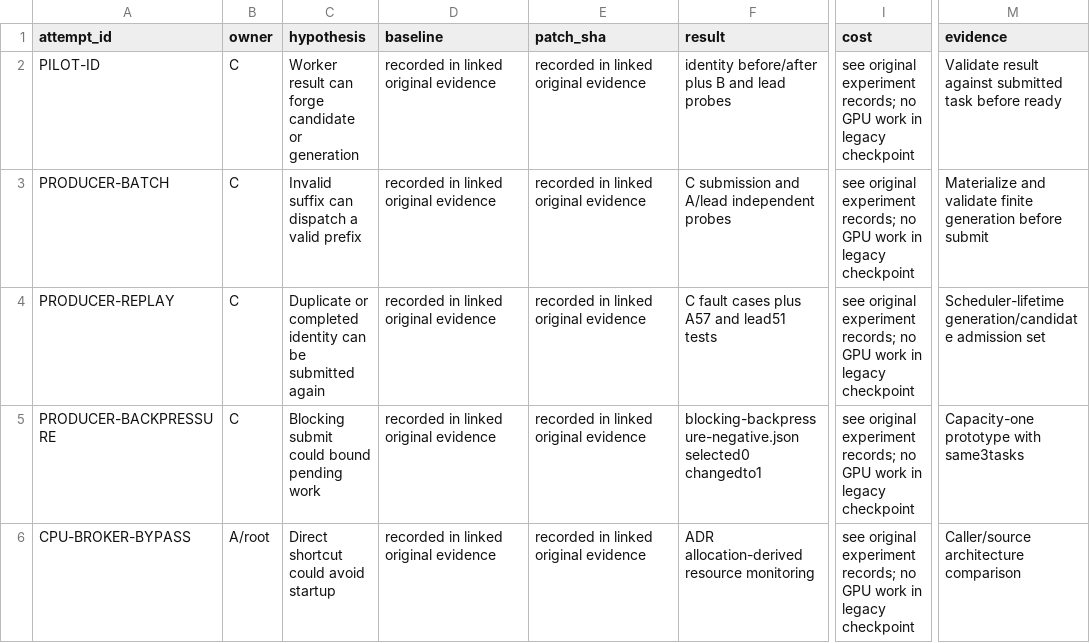
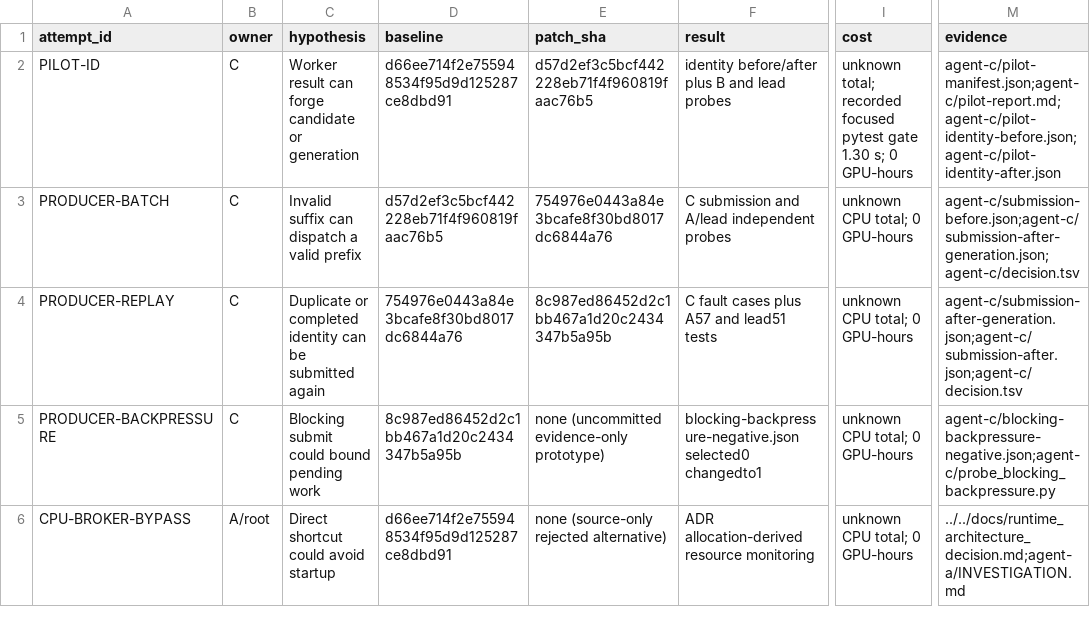
Before and after one commit to Molaison/Astrolabe, a TSV file: evidence/runtime-next/decision.tsv, drawn as a sheet; only a part is shown, gaps mark what is left out; the diff covers the shown part only; the diff names each change by its address in the sheet, - before the commit and + after, or states it on an @@ line.

Commit message:
docs(runtime): finalize independently verified CPU gains and blocked GPU outcome

```diff
--- a/evidence/runtime-next/decision.tsv
+++ b/evidence/runtime-next/decision.tsv
-D2 (baseline): recorded in linked original evidence
+D2 (baseline): d66ee714f2e755948534f95d9d125287ce8dbd91
-E2 (patch_sha): recorded in linked original evidence
+E2 (patch_sha): d57d2ef3c5bcf442228eb71f4f960819faac76b5
-I2 (cost): see original experiment records; no GPU work in legacy checkpoint
+I2 (cost): unknown total; recorded focused pytest gate 1.30 s; 0 GPU-hours
-M2 (evidence): Validate result against submitted task before ready
+M2 (evidence): agent-c/pilot-manifest.json;agent-c/pilot-report.md;agent-c/pilot-identity-before.json;agent-c/pilot-identity-after.json
-D3 (baseline): recorded in linked original evidence
+D3 (baseline): d57d2ef3c5bcf442228eb71f4f960819faac76b5
-E3 (patch_sha): recorded in linked original evidence
+E3 (patch_sha): 754976e0443a84e3bcafe8f30bd8017dc6844a76
-I3:I6 (cost): see original experiment records; no GPU work in legacy checkpoint
+I3:I6 (cost): unknown CPU total; 0 GPU-hours
-M3 (evidence): Materialize and validate finite generation before submit
+M3 (evidence): agent-c/submission-before.json;agent-c/submission-after-generation.json;agent-c/decision.tsv
-D4 (baseline): recorded in linked original evidence
+D4 (baseline): 754976e0443a84e3bcafe8f30bd8017dc6844a76
-E4 (patch_sha): recorded in linked original evidence
+E4 (patch_sha): 8c987ed86452d2c1bb467a1d20c2434347b5a95b
-M4 (evidence): Scheduler-lifetime generation/candidate admission set
+M4 (evidence): agent-c/submission-after-generation.json;agent-c/submission-after.json;agent-c/decision.tsv
-D5 (baseline): recorded in linked original evidence
+D5 (baseline): 8c987ed86452d2c1bb467a1d20c2434347b5a95b
-E5 (patch_sha): recorded in linked original evidence
+E5 (patch_sha): none (uncommitted evidence-only prototype)
-M5 (evidence): Capacity-one prototype with same3tasks
+M5 (evidence): agent-c/blocking-backpressure-negative.json;agent-c/probe_blocking_backpressure.py
-D6 (baseline): recorded in linked original evidence
+D6 (baseline): d66ee714f2e755948534f95d9d125287ce8dbd91
-E6 (patch_sha): recorded in linked original evidence
+E6 (patch_sha): none (source-only rejected alternative)
-M6 (evidence): Caller/source architecture comparison
+M6 (evidence): ../../docs/runtime_architecture_decision.md;agent-a/INVESTIGATION.md
```
Also changed, not shown: 5 added rows and 73 edited cells elsewhere in this file, 17 other files.
